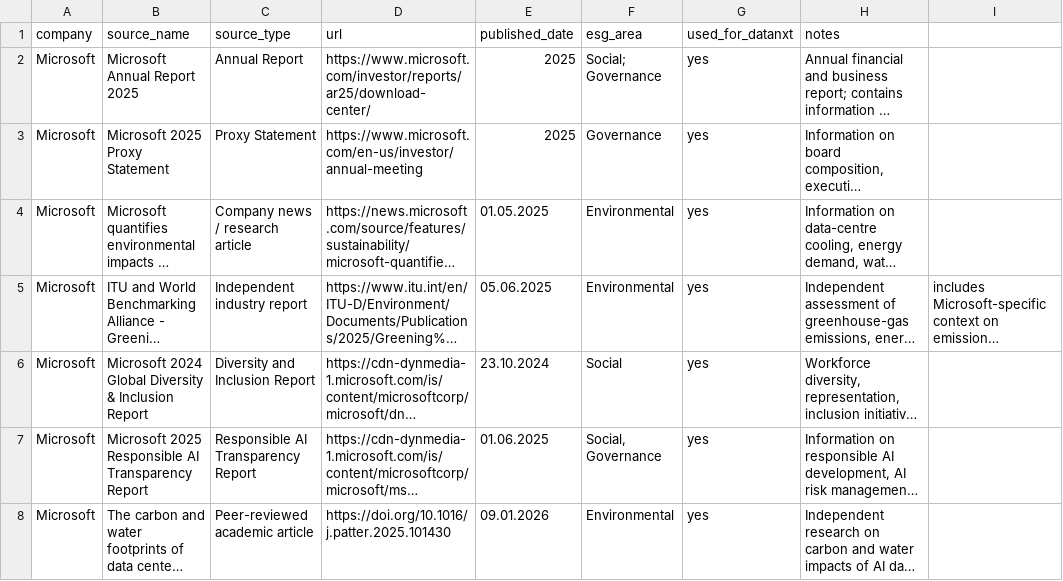
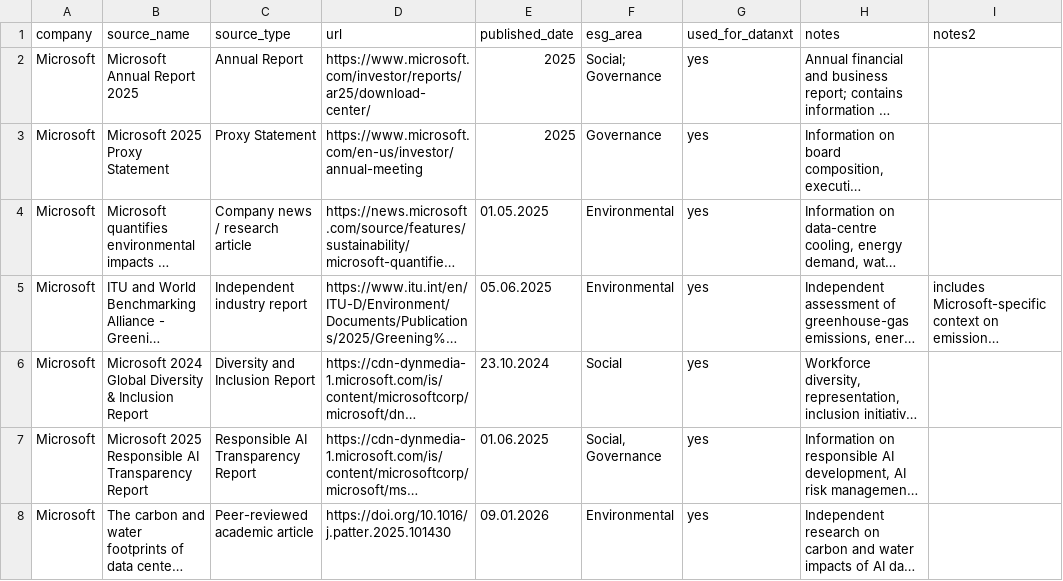
Before and after one commit to jannkrn/ESG-Report, a CSV file: data/sources.csv, drawn as a sheet; only a part is shown; long unchanged cells end in …; the diff names each change by its address in the sheet, - before the commit and + after, or states it on an @@ line.

Commit message:
Update sources.csv to include additional notes column for ESG data sources

```diff
--- a/data/sources.csv
+++ b/data/sources.csv
-I1: (empty)
+I1: notes2
```
